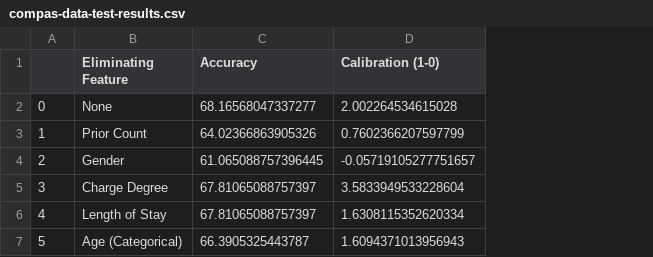
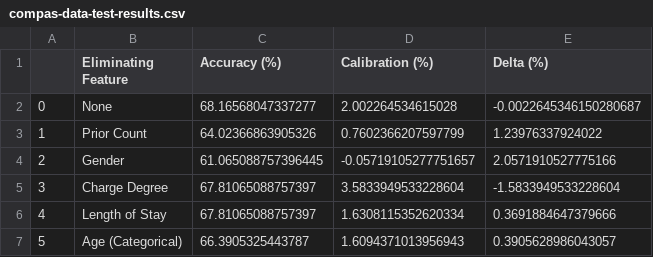
Before and after one commit to TZstatsADS/Fall2021-Project4-group5, a CSV file: output/compas-data-test-results.csv, drawn as a sheet; the diff names each change by its address in the sheet, - before the commit and + after, or states it on an @@ line.

Commit message:
Update compas-data-test-results.csv

```diff
--- a/output/compas-data-test-results.csv
+++ b/output/compas-data-test-results.csv
+column E (Delta (%)), rows 2-7: -0.0022645346150280687 | 1.23976337924022 | 2.0571910527775166 | -1.5833949533228604 | 0.3691884647379666 | 0.3905628986043057
-C1: Accuracy
+C1: Accuracy (%)
-D1: Calibration (1-0)
+D1: Calibration (%)
```
